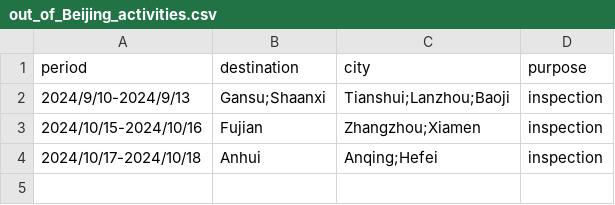
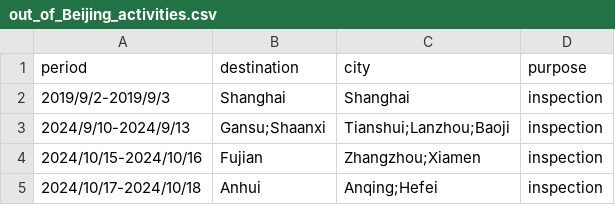
Before and after one commit to boshishuoshuo/boshishuoshuo.github.io, a CSV file: _data/out_of_Beijing_activities.csv, drawn as a sheet.

Commit message:
Update out of Beijing activities 2019/9/2

```diff
--- a/_data/out_of_Beijing_activities.csv
+++ b/_data/out_of_Beijing_activities.csv
@@ -1,2 +1,3 @@
 period,destination,city,purpose
+2019/9/2-2019/9/3,Shanghai,Shanghai,inspection
 2024/9/10-2024/9/13,Gansu;Shaanxi,Tianshui;Lanzhou;Baoji,inspection
```
